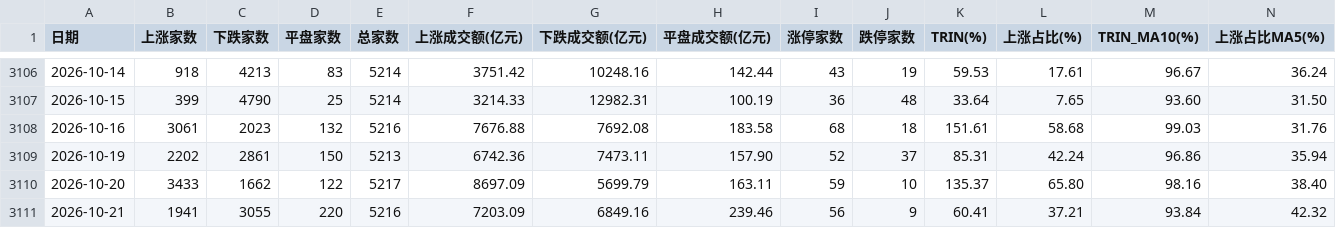
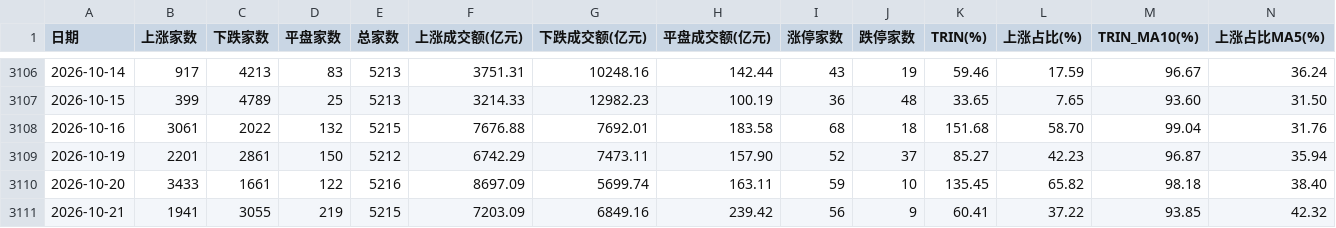
Before and after one commit to xwlxyt/gupiaozhibiao, a CSV file: data/daily.csv, drawn as a sheet; only a part is shown, gaps mark what is left out; the diff covers the shown part only; the diff names each change by its address in the sheet, - before the commit and + after, or states it on an @@ line.

```diff
--- a/data/daily.csv
+++ b/data/daily.csv
-B3106 (上涨家数): 918
+B3106 (上涨家数): 917
-E3106:E3107 (总家数): 5214
+E3106:E3107 (总家数): 5213
-F3106 (上涨成交额(亿元)): 3751.42
+F3106 (上涨成交额(亿元)): 3751.31
-K3106 (TRIN(%)): 59.53
+K3106 (TRIN(%)): 59.46
-L3106 (上涨占比(%)): 17.61
+L3106 (上涨占比(%)): 17.59
-C3107 (下跌家数): 4790
+C3107 (下跌家数): 4789
-G3107 (下跌成交额(亿元)): 12982.31
+G3107 (下跌成交额(亿元)): 12982.23
-K3107 (TRIN(%)): 33.64
+K3107 (TRIN(%)): 33.65
-C3108 (下跌家数): 2023
+C3108 (下跌家数): 2022
-E3108 (总家数): 5216
+E3108 (总家数): 5215
-G3108 (下跌成交额(亿元)): 7692.08
+G3108 (下跌成交额(亿元)): 7692.01
-K3108 (TRIN(%)): 151.61
+K3108 (TRIN(%)): 151.68
-L3108 (上涨占比(%)): 58.68
+L3108 (上涨占比(%)): 58.70
-M3108 (TRIN_MA10(%)): 99.03
+M3108 (TRIN_MA10(%)): 99.04
-B3109 (上涨家数): 2202
+B3109 (上涨家数): 2201
-E3109 (总家数): 5213
+E3109 (总家数): 5212
-F3109 (上涨成交额(亿元)): 6742.36
+F3109 (上涨成交额(亿元)): 6742.29
-K3109 (TRIN(%)): 85.31
+K3109 (TRIN(%)): 85.27
-L3109 (上涨占比(%)): 42.24
+L3109 (上涨占比(%)): 42.23
-M3109 (TRIN_MA10(%)): 96.86
+M3109 (TRIN_MA10(%)): 96.87
-C3110 (下跌家数): 1662
+C3110 (下跌家数): 1661
-E3110 (总家数): 5217
+E3110 (总家数): 5216
-G3110 (下跌成交额(亿元)): 5699.79
+G3110 (下跌成交额(亿元)): 5699.74
-K3110 (TRIN(%)): 135.37
+K3110 (TRIN(%)): 135.45
-L3110 (上涨占比(%)): 65.80
+L3110 (上涨占比(%)): 65.82
-M3110 (TRIN_MA10(%)): 98.16
+M3110 (TRIN_MA10(%)): 98.18
-D3111 (平盘家数): 220
+D3111 (平盘家数): 219
-E3111 (总家数): 5216
+E3111 (总家数): 5215
-H3111 (平盘成交额(亿元)): 239.46
+H3111 (平盘成交额(亿元)): 239.42
-L3111 (上涨占比(%)): 37.21
+L3111 (上涨占比(%)): 37.22
-M3111 (TRIN_MA10(%)): 93.84
+M3111 (TRIN_MA10(%)): 93.85
```
Also changed, not shown: 1 added row and 55 edited cells elsewhere in this file, docs/data/daily.csv, 5 other files.
